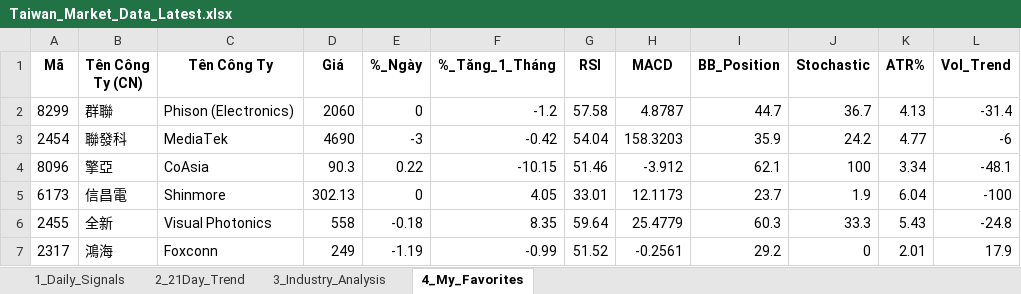
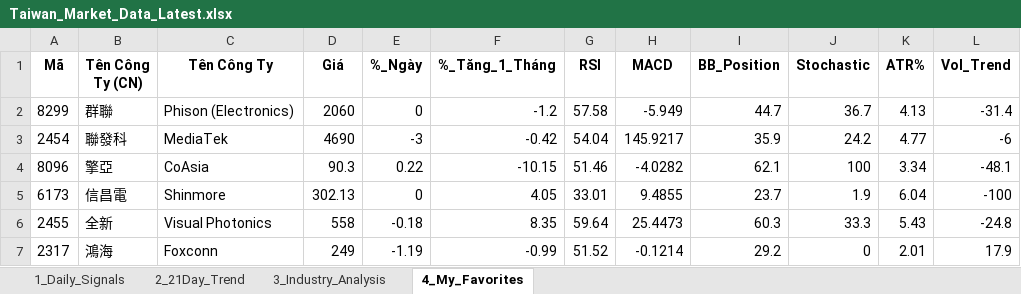
Before and after one commit to chipmoon/dashboard-tw, an Excel workbook: Taiwan_Market_Data_Latest.xlsx, sheet 4_My_Favorites, drawn as a sheet; only a part is shown; values as stored, in another font and other column widths than the file's, no borders; the diff names each change by its address in the sheet, - before the commit and + after, or states it on an @@ line.

```diff
--- a/Taiwan_Market_Data_Latest.xlsx (sheet 4_My_Favorites)
+++ b/Taiwan_Market_Data_Latest.xlsx (sheet 4_My_Favorites)
-H2 (MACD): 4.8787
+H2 (MACD): -5.949
-H3 (MACD): 158.3203
+H3 (MACD): 145.9217
-H4 (MACD): -3.912
+H4 (MACD): -4.0282
-H5 (MACD): 12.1173
+H5 (MACD): 9.4855
-H6 (MACD): 25.4779
+H6 (MACD): 25.4473
-H7 (MACD): -0.2561
+H7 (MACD): -0.1214
```
Also changed, not shown: sheet 1_Daily_Signals, sheet 2_21Day_Trend, sheet 3_Industry_Analysis.
